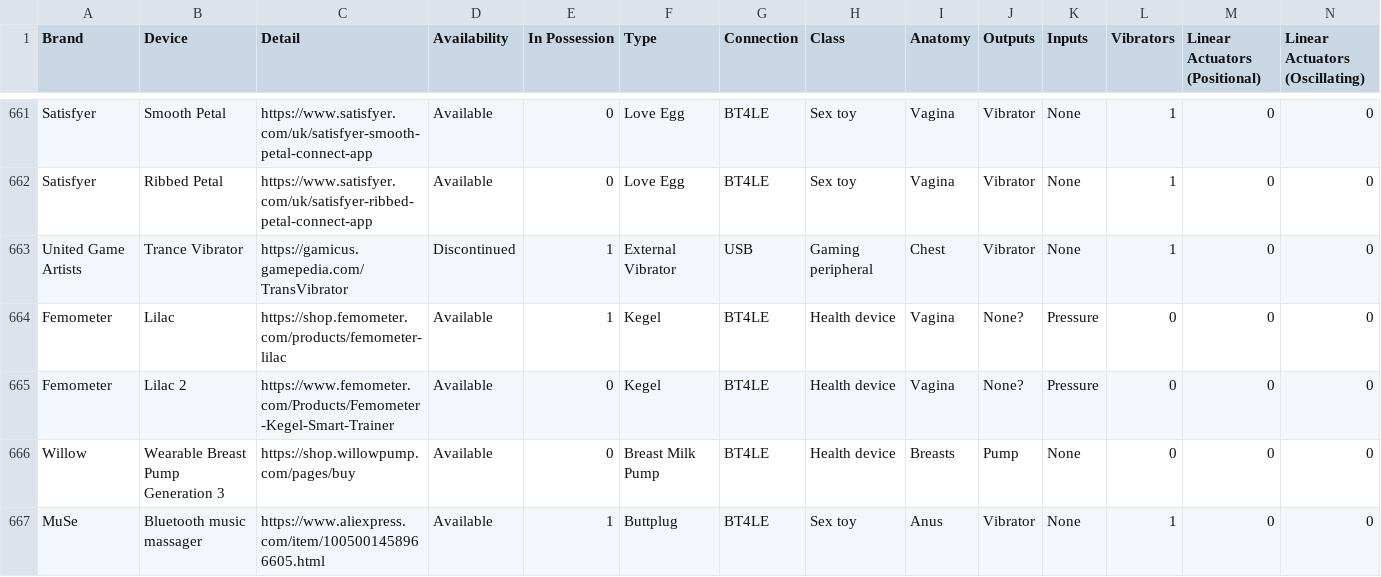
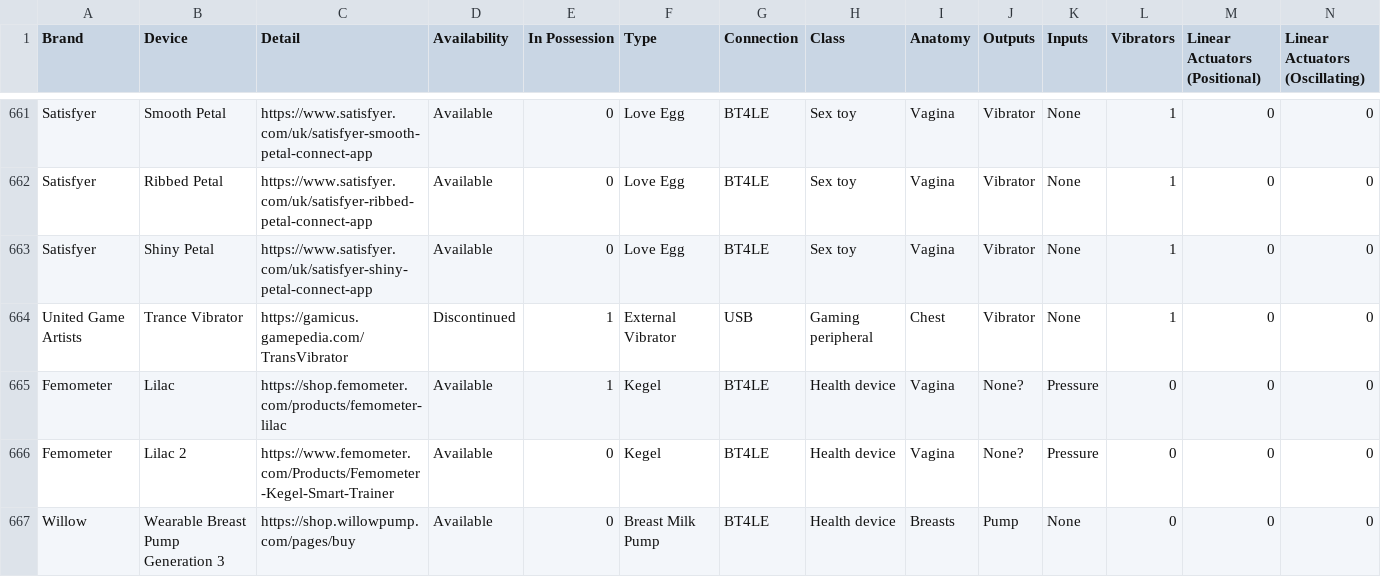
Before and after one commit to blackspherefollower/IoSTIndex, a CSV file: src/data/devices.csv, drawn as a sheet; only a part is shown, gaps mark what is left out; the shorter side is filled out with more unchanged rows; rows hold the shown columns only; the diff names each change by its address in the sheet, - before the commit and + after, or states it on an @@ line.

```diff
--- a/src/data/devices.csv
+++ b/src/data/devices.csv
+row 663: Satisfyer | Shiny Petal | https://www.satisfyer.com/uk/satisfyer-shiny-petal-connect-app | Available | 0 | Love Egg | BT4LE | Sex toy | Vagina | Vibrator | None | 1 | 0 | 0
```
